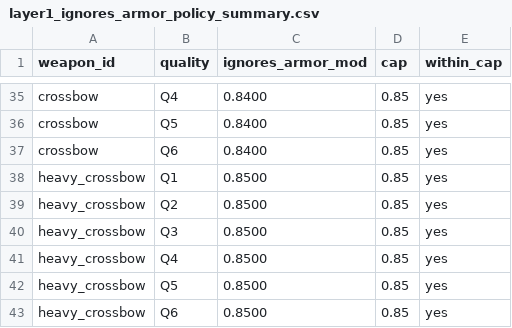
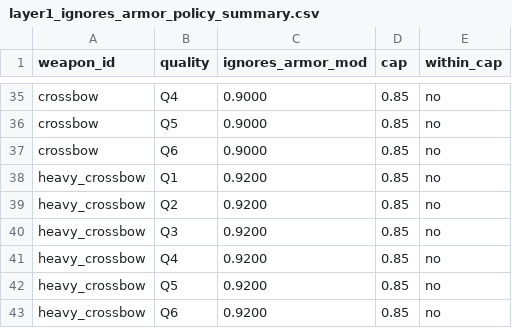
Before and after one commit to sucRo0629/going-medieval-ranged-weapons-overhaul, a CSV file: quality_charts/ranged/script/layer1_ignores_armor_policy_summary.csv, drawn as a sheet; only a part is shown, gaps mark what is left out; the diff covers the shown part only; the diff names each change by its address in the sheet, - before the commit and + after, or states it on an @@ line.

```diff
--- a/quality_charts/ranged/script/layer1_ignores_armor_policy_summary.csv
+++ b/quality_charts/ranged/script/layer1_ignores_armor_policy_summary.csv
-C35:C37 (ignores_armor_mod): 0.8400
+C35:C37 (ignores_armor_mod): 0.9000
-E35:E43 (within_cap): yes
+E35:E43 (within_cap): no
-C38:C43 (ignores_armor_mod): 0.8500
+C38:C43 (ignores_armor_mod): 0.9200
```
Also changed, not shown: 42 edited cells elsewhere in this file, quality_charts/ranged/script/layer1_armored_distance_dps_band_summary.csv, quality_charts/ranged/script/layer1_per_shot_expected_damage_band_summary.csv, 12 other files.
